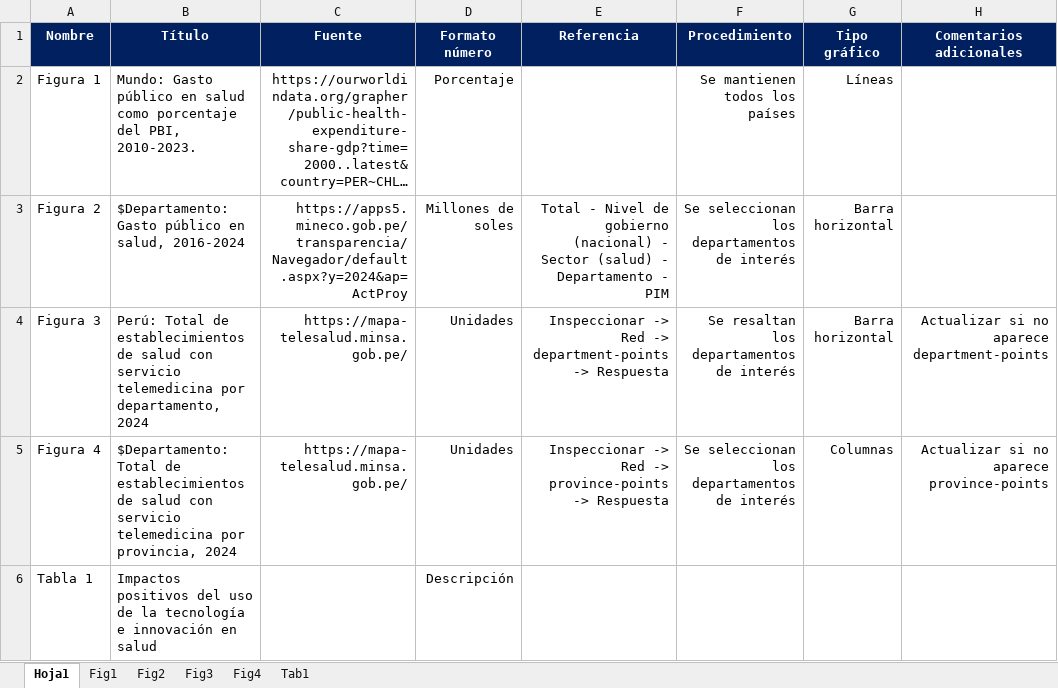
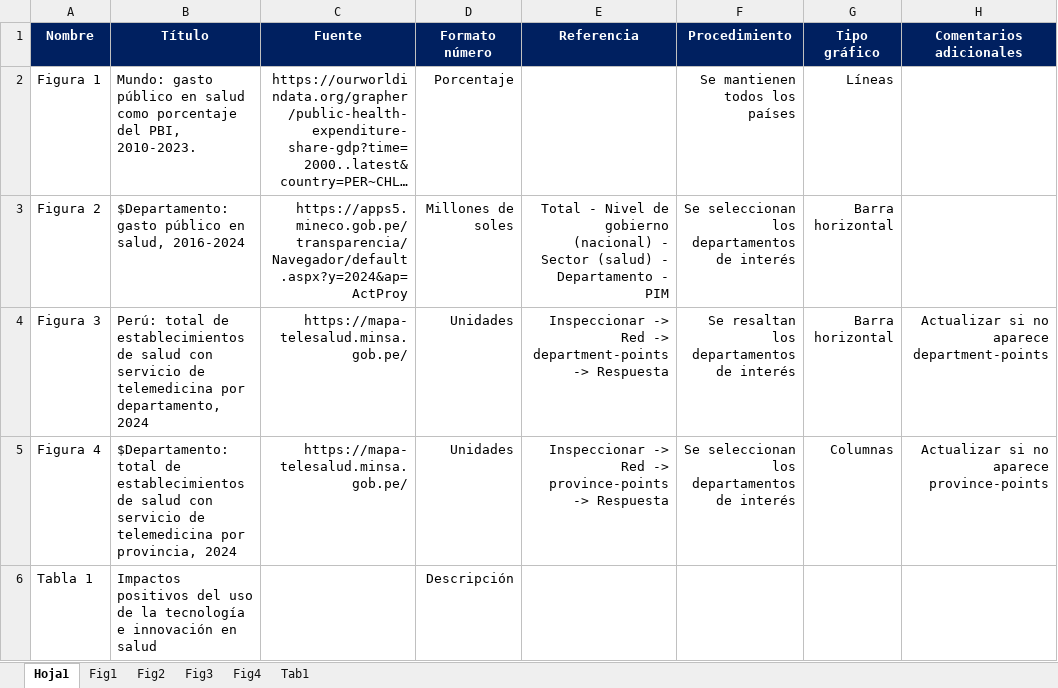
Before and after one commit to MichaelSuarez0/excel_automation, an Excel workbook: databases/oportunidades/Oportunidad - Uso de la tecnología e innovación en salud.xlsx, sheet Hoja1, drawn as a sheet; long unchanged cells end in …; values as stored, in another font and other column widths than the file's, no borders; the diff names each change by its address in the sheet, - before the commit and + after, or states it on an @@ line.

```diff
--- a/databases/oportunidades/Oportunidad - Uso de la tecnología e innovación en salud.xlsx (sheet Hoja1)
+++ b/databases/oportunidades/Oportunidad - Uso de la tecnología e innovación en salud.xlsx (sheet Hoja1)
-B2 (Título): Mundo: Gasto público en…
+B2 (Título): Mundo: gasto público en…
-B3 (Título): $Departamento: Gasto público en…
+B3 (Título): $Departamento: gasto público en…
-B4 (Título): Perú: Total de establecimientos de salud con servicio telemedicina por…
+B4 (Título): Perú: total de establecimientos de salud con servicio de telemedicina por…
-B5 (Título): $Departamento: Total de establecimientos de salud con servicio telemedicina por…
+B5 (Título): $Departamento: total de establecimientos de salud con servicio de telemedicina por…
```
Also changed, not shown: sheet Tab1, databases/oportunidades/Oportunidad - Uso de la tecnología e innovación en salud_2.xlsx, 5 other files.
